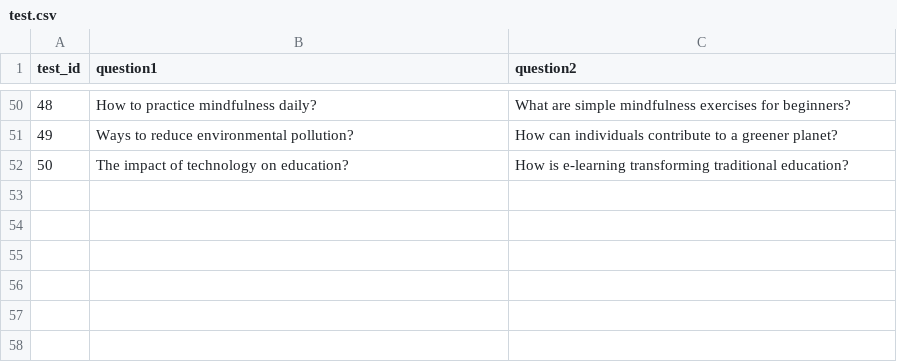
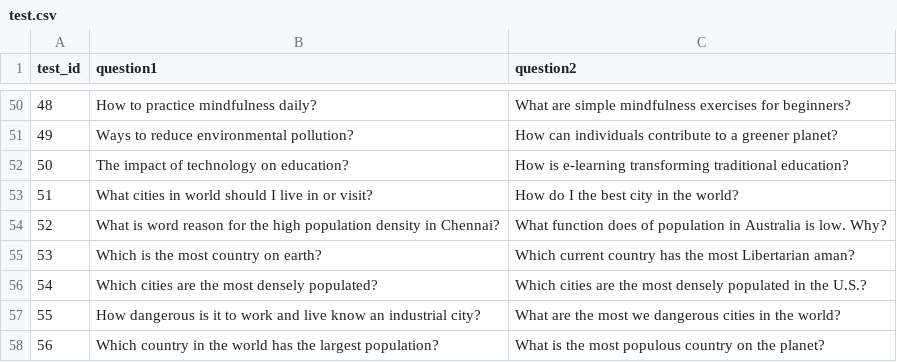
Before and after one commit to emnodb/semantic-search-example, a CSV file: test.csv, drawn as a sheet; only a part is shown, gaps mark what is left out; the diff names each change by its address in the sheet, - before the commit and + after, or states it on an @@ line.

Commit message:
fix:get collection and add rows

```diff
--- a/test.csv
+++ b/test.csv
+row 53: 51 | What cities in world should I live in or visit? | How do I the best city in the world?
+row 54: 52 | What is word reason for the high population density in Chennai? | What function does of population in Australia is low. Why?
+row 55: 53 | Which is the most country on earth? | Which current country has the most Libertarian aman?
+row 56: 54 | Which cities are the most densely populated? | Which cities are the most densely populated in the U.S.?
+row 57: 55 | How dangerous is it to work and live know an industrial city? | What are the most we dangerous cities in the world?
+row 58: 56 | Which country in the world has the largest population? | What is the most populous country on the planet?
```
